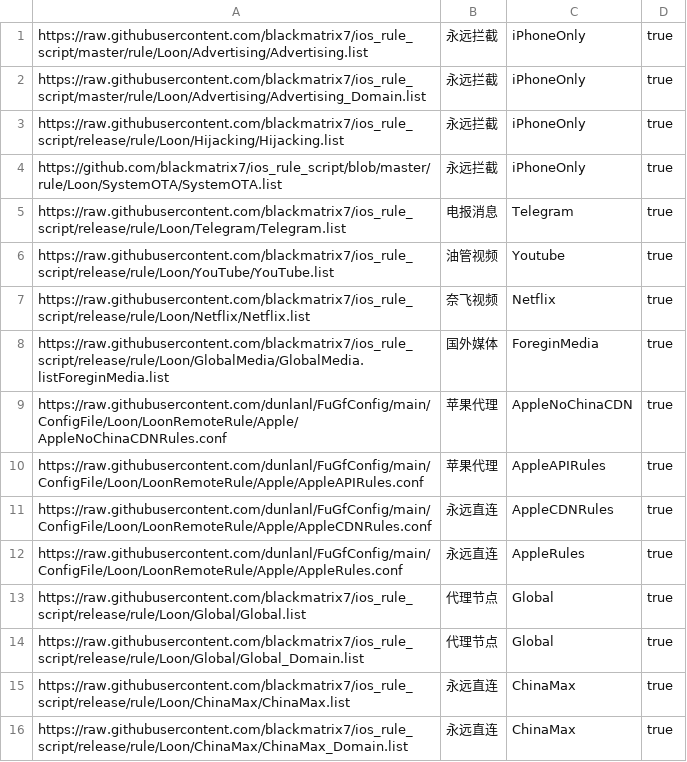
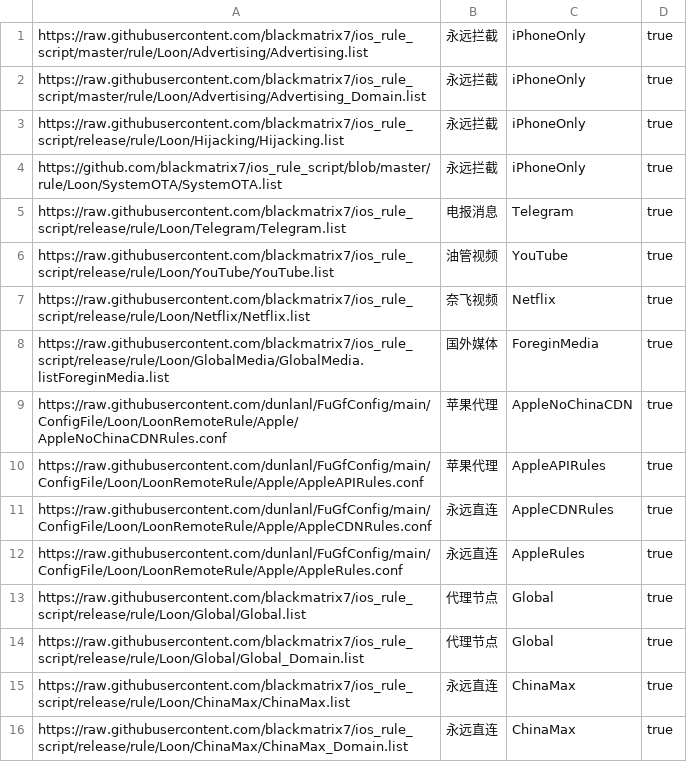
Before and after one commit to wyq977/gfw-rules, a CSV file: filter_remote.csv, drawn as a sheet.

Commit message:
fix: youtube and readme typo
* case sensitive url Youtube to YouTube
* fix remote rule url for GlobalMedia
* fix README url typo

```diff
--- a/filter_remote.csv
+++ b/filter_remote.csv
@@ -5,3 +5,3 @@ https://github.com/blackmatrix7/ios_rule_script/blob/master/rule/Loon/SystemOTA/
 https://raw.githubusercontent.com/blackmatrix7/ios_rule_script/release/rule/Loon/Telegram/Telegram.list,电报消息,Telegram,true
-https://raw.githubusercontent.com/blackmatrix7/ios_rule_script/release/rule/Loon/YouTube/YouTube.list,油管视频,Youtube,true
+https://raw.githubusercontent.com/blackmatrix7/ios_rule_script/release/rule/Loon/YouTube/YouTube.list,油管视频,YouTube,true
 https://raw.githubusercontent.com/blackmatrix7/ios_rule_script/release/rule/Loon/Netflix/Netflix.list,奈飞视频,Netflix,true
```
Also changed, not shown: 2 other files.
